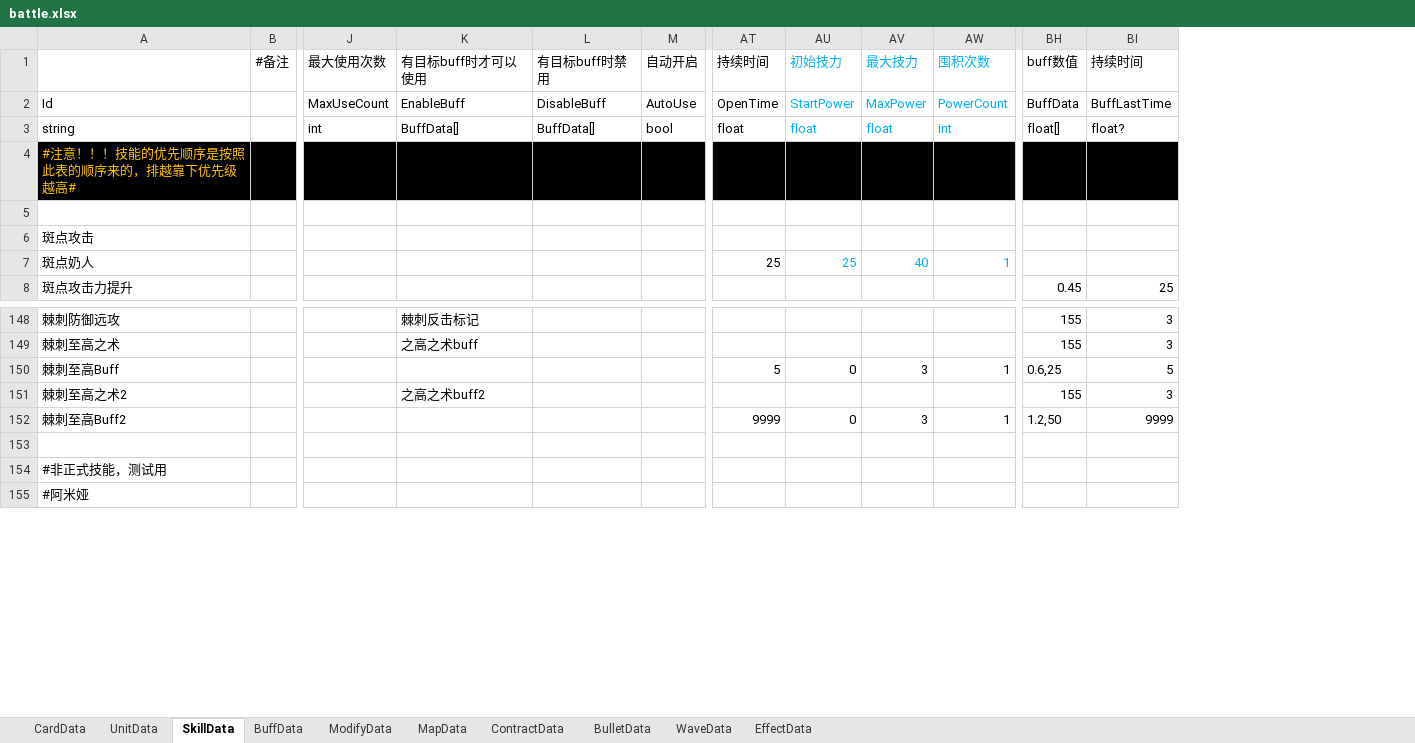
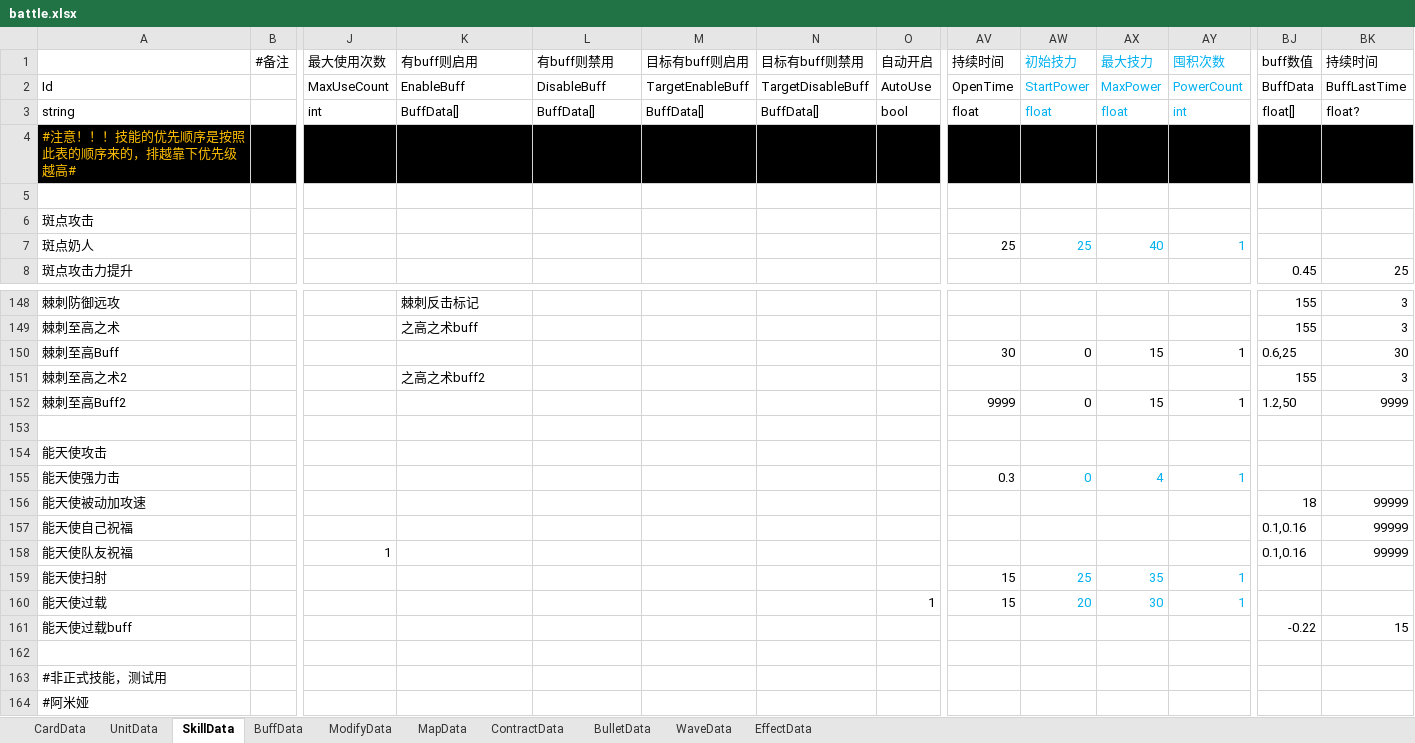
Before and after one commit to Mikez06/Arknight--, an Excel workbook: Excel/battle.xlsx, sheet SkillData, drawn as a sheet; only a part is shown, gaps mark what is left out; values as stored, in another font and other column widths than the file's, no borders; addresses are those after the commit; rows hold the shown columns only; the diff names each change by its address in the sheet, - before the commit and + after, or states it on an @@ line.

```diff
--- a/Excel/battle.xlsx (sheet SkillData)
+++ b/Excel/battle.xlsx (sheet SkillData)
+column M (目标有buff则启用), rows 2-3: TargetEnableBuff | BuffData[]
+column N (目标有buff则禁用), rows 2-3: TargetDisableBuff | BuffData[]
-K1: 有目标buff时才可以使用
+K1: 有buff则启用
-L1: 有目标buff时禁用
+L1: 有buff则禁用
-AV150 (持续时间): 5
+AV150 (持续时间): 30
-AX150 (最大技力): 3
+AX150 (最大技力): 15
-BK150 (持续时间): 5
+BK150 (持续时间): 30
-AX152 (最大技力): 3
+AX152 (最大技力): 15
+row 153: (empty)
+row 154: 能天使攻击
+row 155: 能天使强力击 |  |  |  |  |  |  |  | 0.3 | 0 | 4 | 1
+row 156: 能天使被动加攻速 |  |  |  |  |  |  |  |  |  |  |  | 18 | 99999
+row 157: 能天使自己祝福 |  |  |  |  |  |  |  |  |  |  |  | 0.1,0.16 | 99999
+row 158: 能天使队友祝福 |  | 1 |  |  |  |  |  |  |  |  |  | 0.1,0.16 | 99999
+row 159: 能天使扫射 |  |  |  |  |  |  |  | 15 | 25 | 35 | 1
+row 160: 能天使过载 |  |  |  |  |  |  | 1 | 15 | 20 | 30 | 1
+row 161: 能天使过载buff |  |  |  |  |  |  |  |  |  |  |  | -0.22 | 15
```
Also changed, not shown: sheet UnitData, sheet BuffData, sheet CardData, 43 other files.
